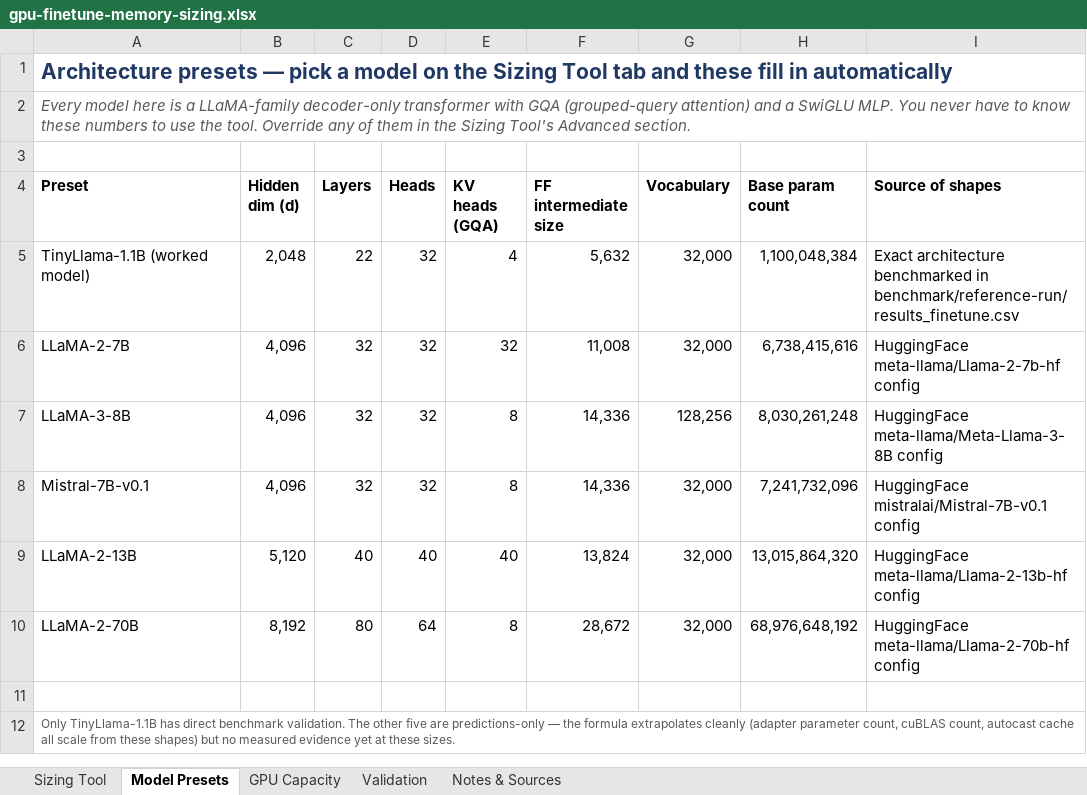
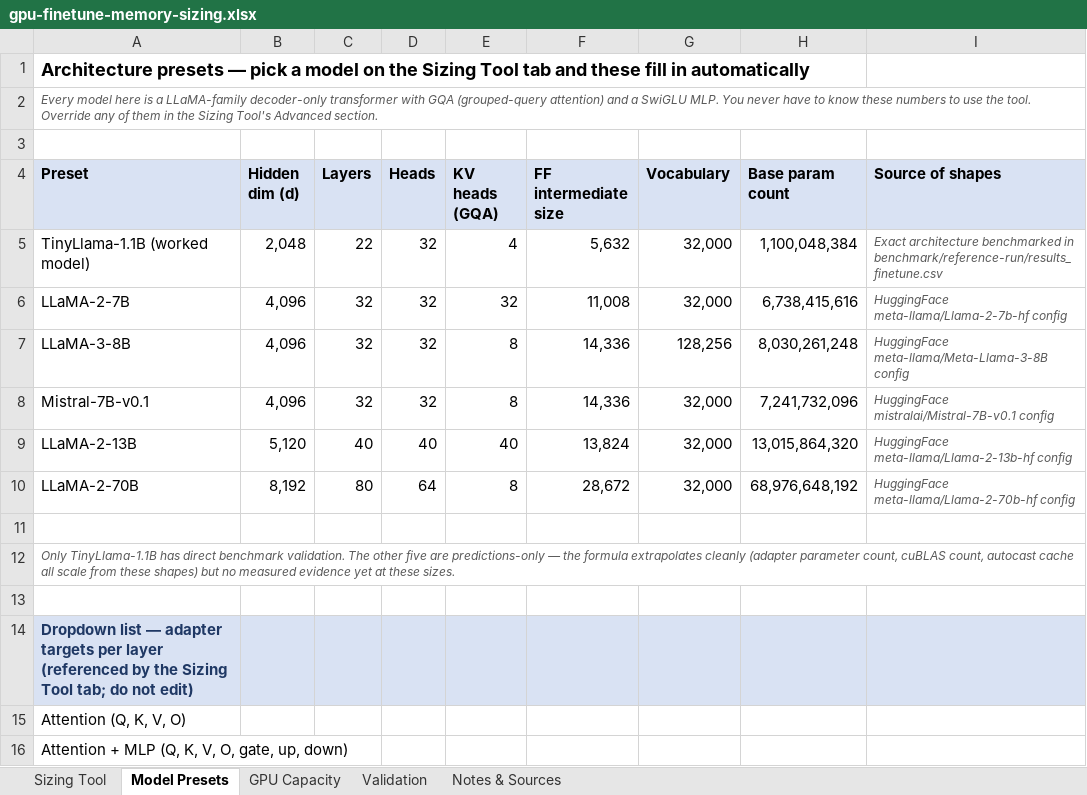
Before and after one commit to odog96/gpu-sizing-playbook, an Excel workbook: gpu-finetune-memory-sizing.xlsx, sheet Model Presets, drawn as a sheet; values as stored, in another font and other column widths than the file's, no borders; the diff names each change by its address in the sheet, - before the commit and + after, or states it on an @@ line.

```diff
--- a/gpu-finetune-memory-sizing.xlsx (sheet Model Presets)
+++ b/gpu-finetune-memory-sizing.xlsx (sheet Model Presets)
@@ A1:A2 text size: smaller @@
-A1 text colour: #1F3864
+A1 text colour: black
-A4:I4 fill: none
+A4:I4 fill: #D9E2F3
@@ I5:I10 italic: off → on, text colour: black → #595959, text size: smaller @@
-A12 italic: off
+A12 italic: on
+row 13: (empty)
+row 14: Dropdown list — adapter targets per layer (referenced by the Sizing Tool tab; do not edit)
+row 15: Attention (Q, K, V, O)
+row 16: Attention + MLP (Q, K, V, O, gate, up, down)
```
Also changed, not shown: sheet Validation, sheet Sizing Tool, sheet GPU Capacity, sheet Notes & Sources.
